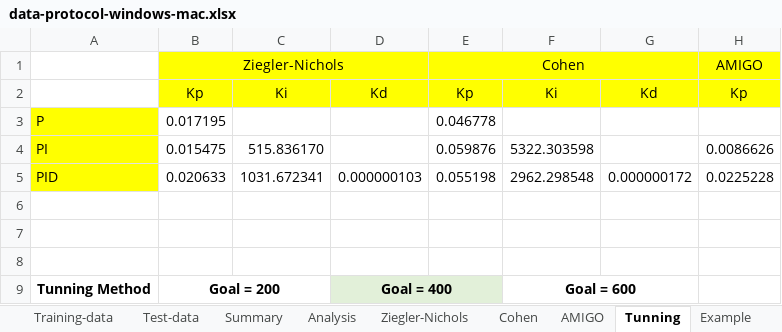
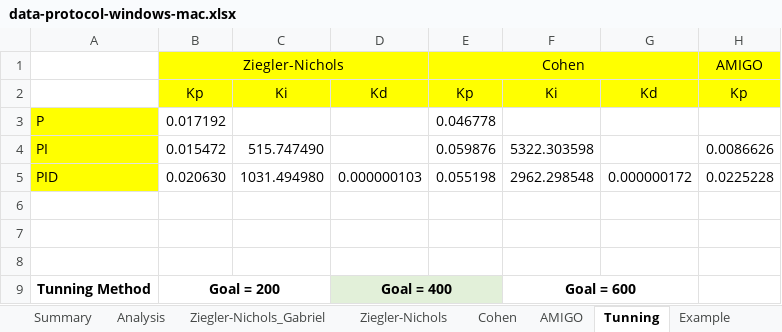
Before and after one commit to WildCLown/RabbitMqController, an Excel workbook: src/rabbitmq/acmsac/sheets/Organizar/data-protocol-windows-mac.xlsx, sheet Tunning, drawn as a sheet; only a part is shown; values as stored, in another font and other column widths than the file's, no borders; charts and pictures not drawn; the diff names each change by its address in the sheet, - before the commit and + after, or states it on an @@ line.

```diff
--- a/src/rabbitmq/acmsac/sheets/Organizar/data-protocol-windows-mac.xlsx (sheet Tunning)
+++ b/src/rabbitmq/acmsac/sheets/Organizar/data-protocol-windows-mac.xlsx (sheet Tunning)
+sheet tab: Ziegler-Nichols_Gabriel
-B3: 0.017195
+B3: 0.017192
-B4: 0.015475
+B4: 0.015472
-C4: 515.836170
+C4: 515.747490
-B5: 0.020633
+B5: 0.020630
-C5: 1031.672341
+C5: 1031.494980
```
Also changed, not shown: sheet Cohen, sheet AMIGO, sheet Ziegler-Nichols, sheet Summary, charts or pictures, 11 other files.
